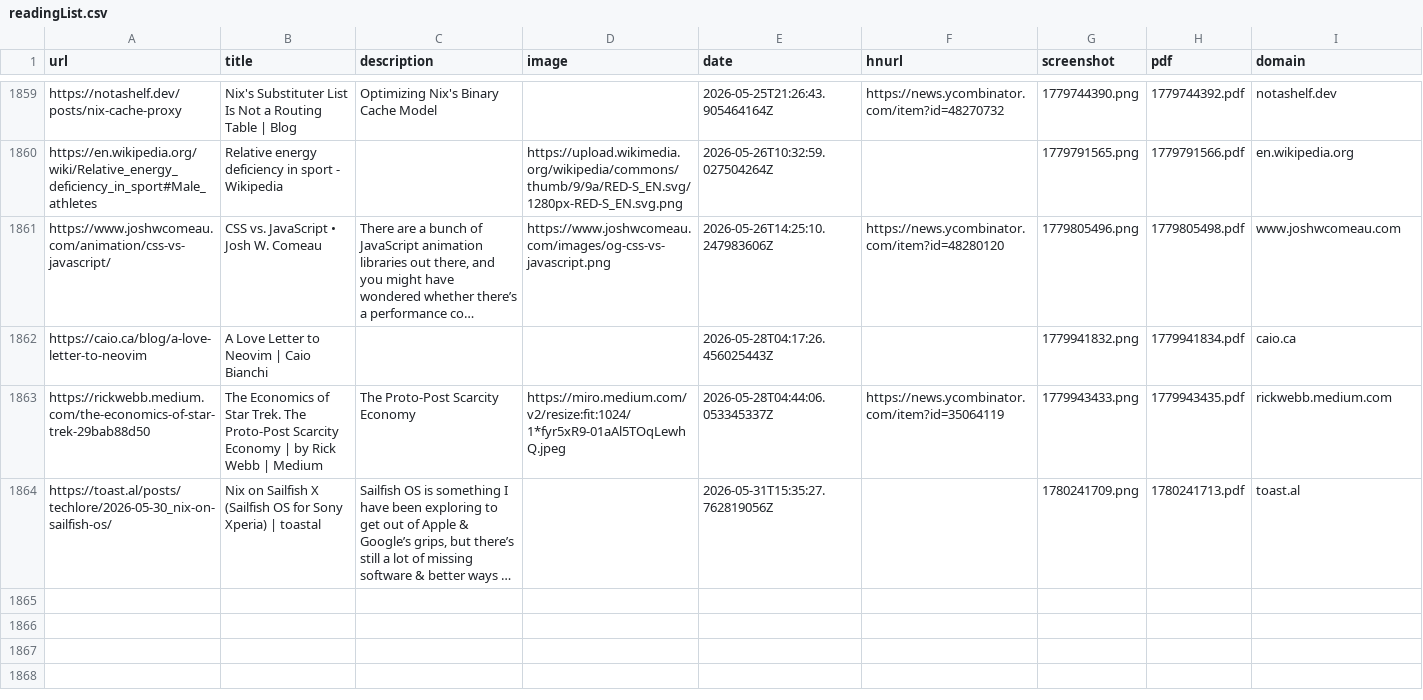
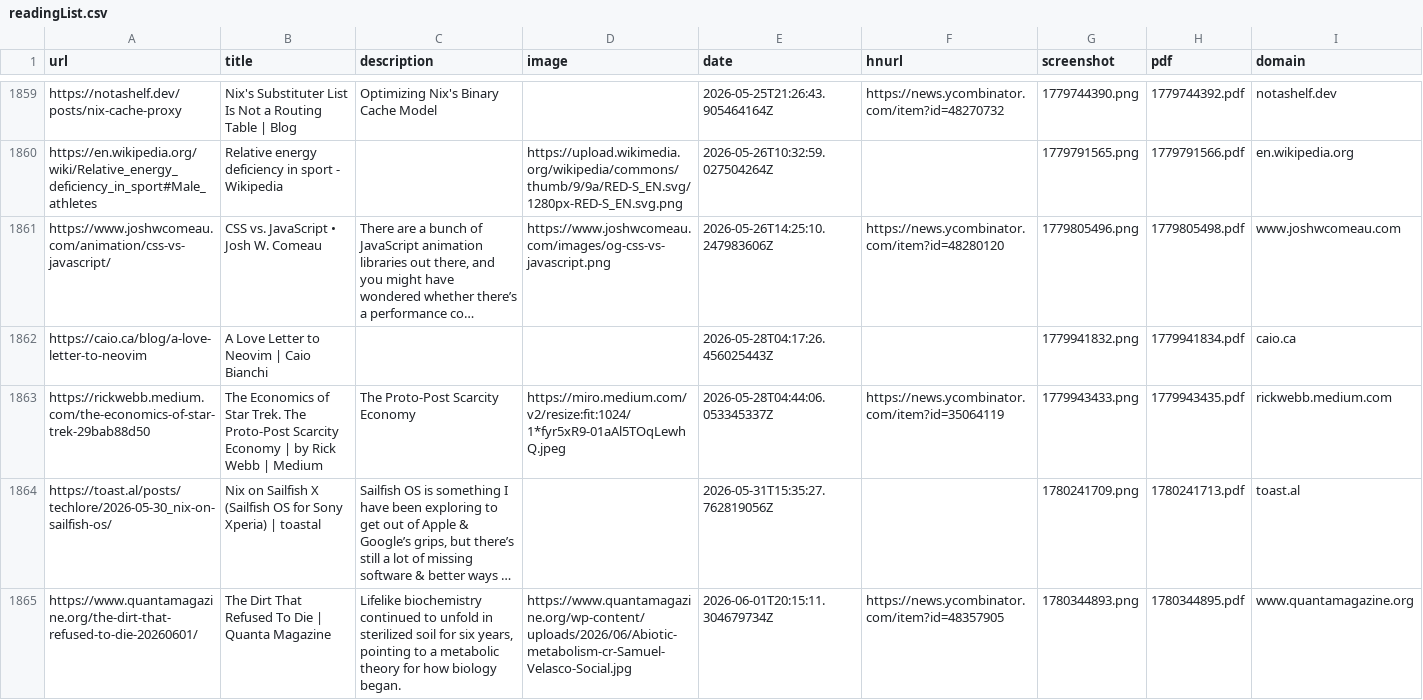
Before and after one commit to jamesmstone/readingList, a CSV file: readingList.csv, drawn as a sheet; only a part is shown, gaps mark what is left out; long unchanged cells end in …; the diff names each change by its address in the sheet, - before the commit and + after, or states it on an @@ line.

Commit message:
Automated reading list update on Mon Jun  1 20:15:11 UTC 2026

```diff
--- a/readingList.csv
+++ b/readingList.csv
+row 1865: https://www.quantamagazine.org/the-dirt-that-refused-to-die-20260601/ | The Dirt That Refused To Die | Quanta Magazine | Lifelike biochemistry continued to unfold in sterilized soil for six years, pointing to a metabolic theory for how biology began. | https://www.quantamagazine.org/wp-content/uploads/2026/06/Abiotic-metabolism-cr-Samuel-Velasco-Social.jpg | 2026-06-01T20:15:11.304679734Z | https://news.ycombinator.com/item?id=48357905 | 1780344893.png | 1780344895.pdf | www.quantamagazine.org
```
Also changed, not shown: 2 other files.
